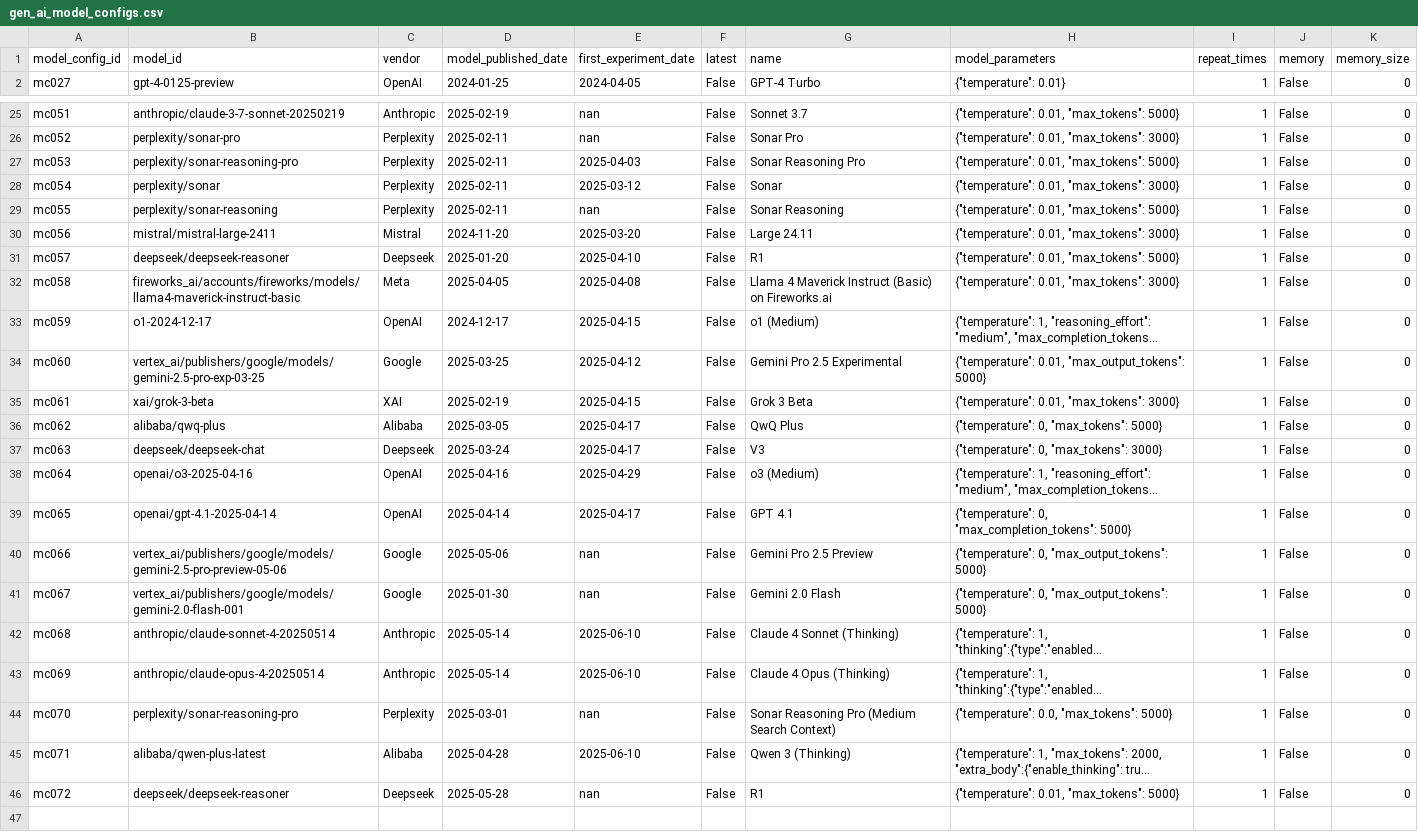
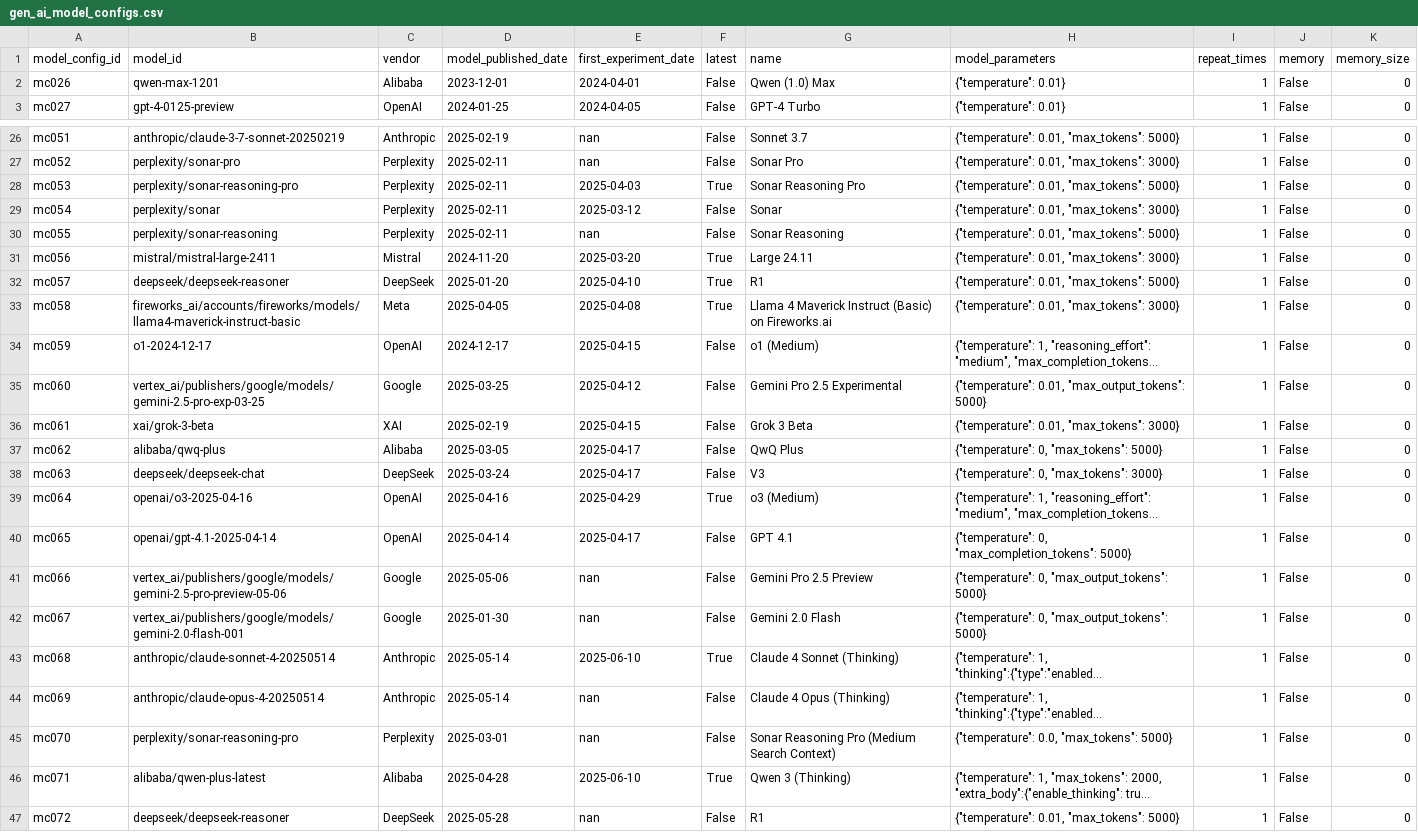
Before and after one commit to open-numbers/ddf--gapminder--ai_worldview_benchmark, a CSV file: etl/source/ai_eval_sheets/gen_ai_model_configs.csv, drawn as a sheet; only a part is shown, gaps mark what is left out; long unchanged cells end in …; addresses are those after the commit; the diff covers the shown part only; the diff names each change by its address in the sheet, - before the commit and + after, or states it on an @@ line.

Commit message:
use script to generate the model config entity file

```diff
--- a/etl/source/ai_eval_sheets/gen_ai_model_configs.csv
+++ b/etl/source/ai_eval_sheets/gen_ai_model_configs.csv
+row 2: mc026 | qwen-max-1201 | Alibaba | 2023-12-01 | 2024-04-01 | False | Qwen (1.0) Max | {"temperature": 0.01} | 1 | False | 0
-F28 (latest): False
+F28 (latest): True
-F31:F33 (latest): False
+F31:F33 (latest): True
-C32 (vendor): Deepseek
+C32 (vendor): DeepSeek
-C38 (vendor): Deepseek
+C38 (vendor): DeepSeek
-F39 (latest): False
+F39 (latest): True
-F43 (latest): False
+F43 (latest): True
-E44 (first_experiment_date): 2025-06-10
+E44 (first_experiment_date): nan
-F46 (latest): False
+F46 (latest): True
-C47 (vendor): Deepseek
+C47 (vendor): DeepSeek
```
Also changed, not shown: 1 edited cell elsewhere in this file, ddf--entities--model_configuration.csv, 2 other files.
